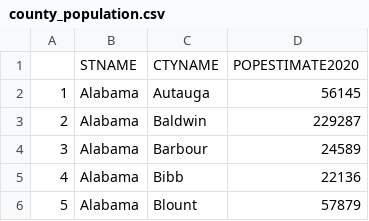
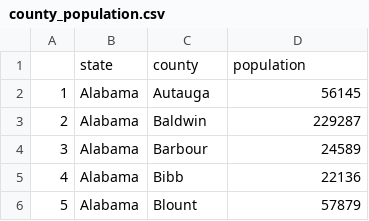
Before and after one commit to espors/Covid19_ShinyApp, a CSV file: county_population.csv, drawn as a sheet; only a part is shown.

```diff
--- a/county_population.csv
+++ b/county_population.csv
@@ -1,2 +1,2 @@
-"","STNAME","CTYNAME","POPESTIMATE2020"
+"","state","county","population"
 "1","Alabama","Autauga",56145
```
Also changed, not shown: state_population.csv, 4 other files.
